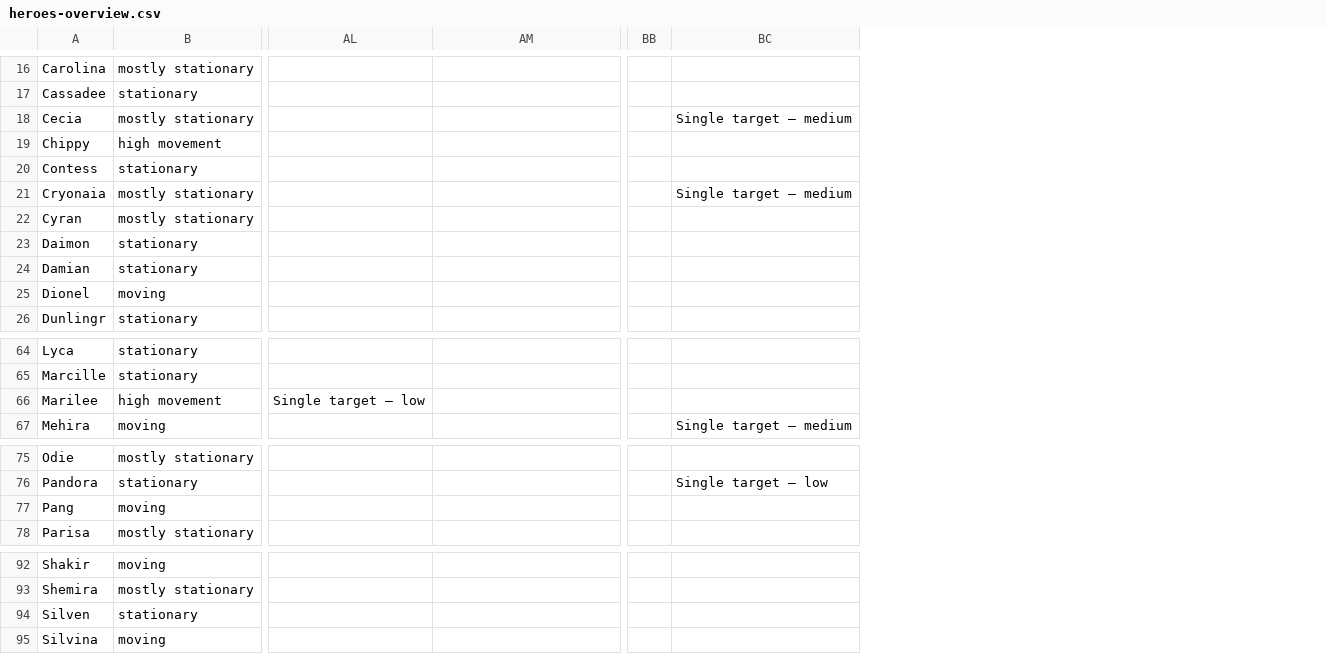
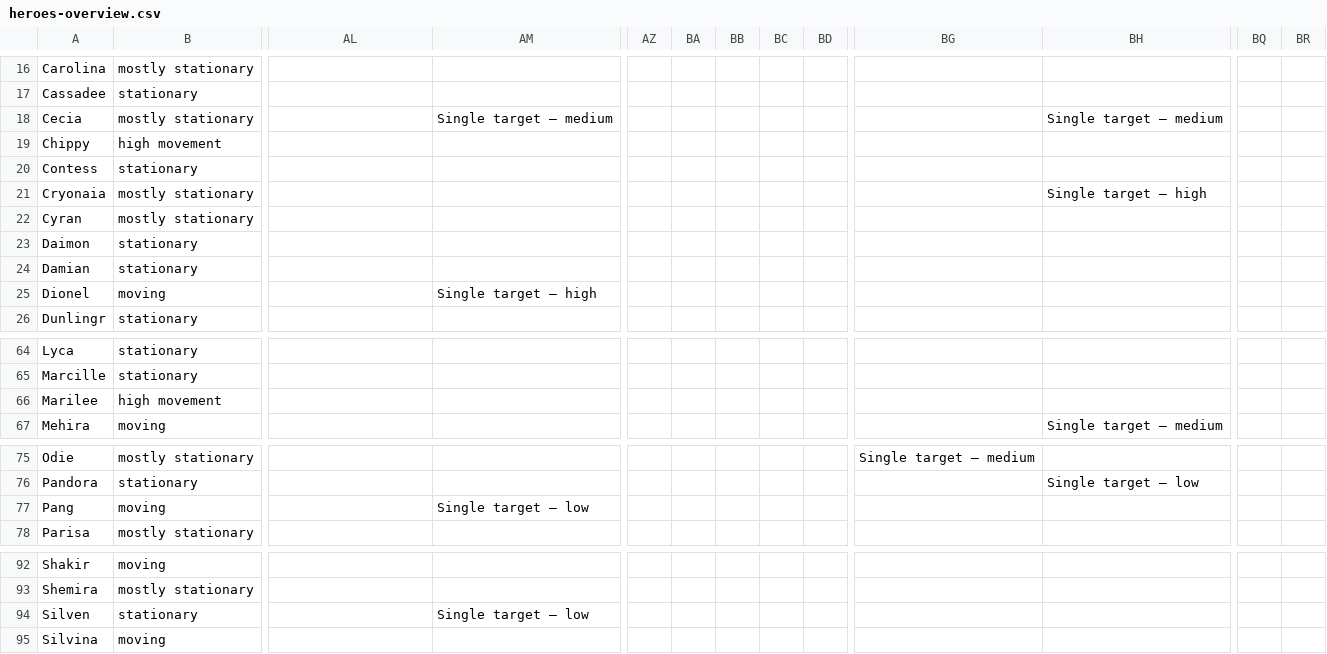
Before and after one commit to arnecls/afjk-characters, a CSV file: heroes-overview.csv, drawn as a sheet; only a part is shown, gaps mark what is left out; removed rows and columns are numbered as before the commit, all else as after; the diff covers the shown part only; the diff names each change by its address in the sheet, - before the commit and + after, or states it on an @@ line.

```diff
--- a/heroes-overview.csv
+++ b/heroes-overview.csv
+column AZ, empty
+column BA, empty
+column BB, empty
+column BC, empty
+column BD, empty
-column BB, empty
+column BG, row 75: Single target — medium
+column BQ, empty
+column BR, empty
-AM18: (empty)
+AM18: Single target — medium
-BH21: Single target — medium
+BH21: Single target — high
-AM25: (empty)
+AM25: Single target — high
-AL66: Single target — low
+AL66: (empty)
-AM77: (empty)
+AM77: Single target — low
-AM94: (empty)
+AM94: Single target — low
```
Also changed, not shown: 7 edited cells elsewhere in this file, 6 other files.
